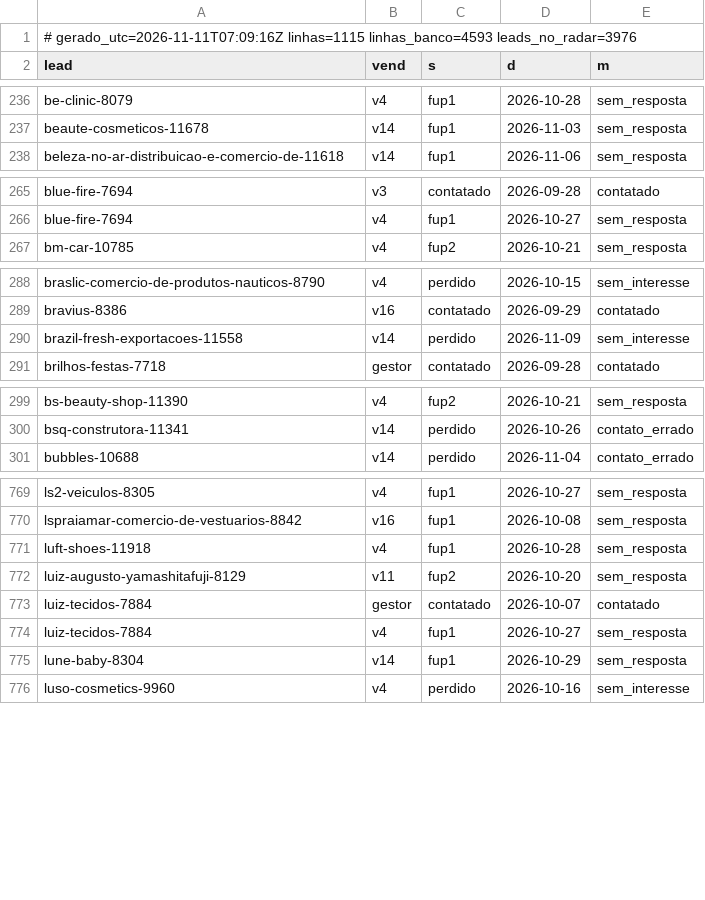
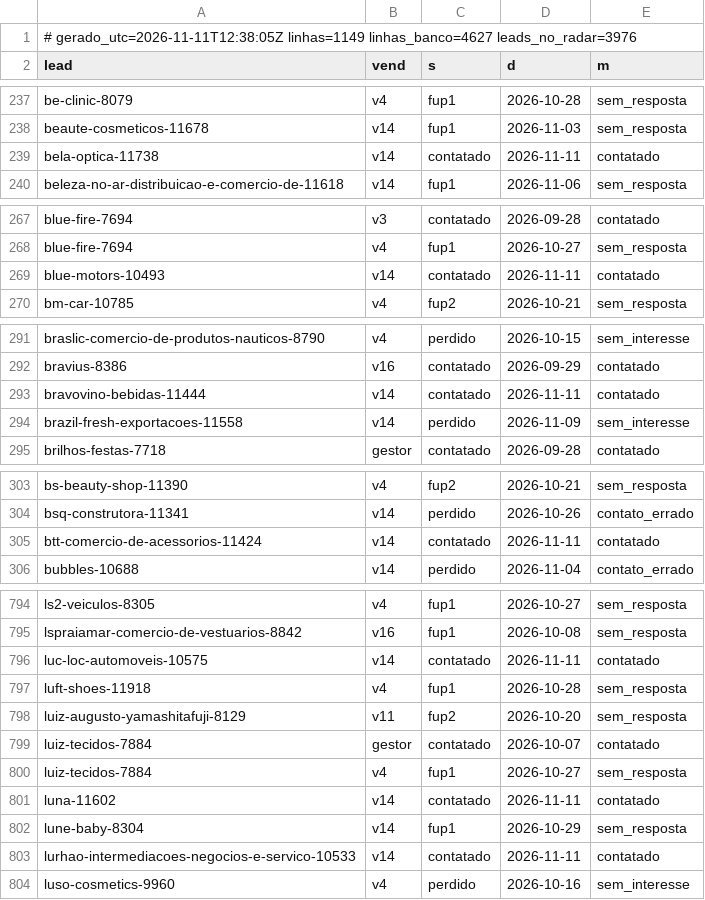
Before and after one commit to danilobarrocas83-png/radar, a TSV file: pool/atividade.tsv, drawn as a sheet; only a part is shown, gaps mark what is left out; the diff covers the shown part only.

Commit message:
Estado do banco para a rotina

```diff
--- a/pool/atividade.tsv
+++ b/pool/atividade.tsv
@@ -1,2 +1,2 @@
-# gerado_utc=2026-11-11T07:09:16Z linhas=1115 linhas_banco=4593 leads_no_radar=3976
+# gerado_utc=2026-11-11T12:38:05Z linhas=1149 linhas_banco=4627 leads_no_radar=3976
 lead	vend	s	d	m
@@ -237,2 +238,3 @@ be-clinic-8079	v4	fup1	2026-10-28	sem_resposta
 beaute-cosmeticos-11678	v14	fup1	2026-11-03	sem_resposta
+bela-optica-11738	v14	contatado	2026-11-11	contatado
 beleza-no-ar-distribuicao-e-comercio-de-11618	v14	fup1	2026-11-06	sem_resposta
@@ -266,2 +268,3 @@ blue-fire-7694	v3	contatado	2026-09-28	contatado
 blue-fire-7694	v4	fup1	2026-10-27	sem_resposta
+blue-motors-10493	v14	contatado	2026-11-11	contatado
 bm-car-10785	v4	fup2	2026-10-21	sem_resposta
@@ -289,2 +292,3 @@ braslic-comercio-de-produtos-nauticos-8790	v4	perdido	2026-10-15	sem_interesse
 bravius-8386	v16	contatado	2026-09-29	contatado
+bravovino-bebidas-11444	v14	contatado	2026-11-11	contatado
 brazil-fresh-exportacoes-11558	v14	perdido	2026-11-09	sem_interesse
@@ -300,2 +304,3 @@ bs-beauty-shop-11390	v4	fup2	2026-10-21	sem_resposta
 bsq-construtora-11341	v14	perdido	2026-10-26	contato_errado
+btt-comercio-de-acessorios-11424	v14	contatado	2026-11-11	contatado
 bubbles-10688	v14	perdido	2026-11-04	contato_errado
@@ -770,2 +795,3 @@ ls2-veiculos-8305	v4	fup1	2026-10-27	sem_resposta
 lspraiamar-comercio-de-vestuarios-8842	v16	fup1	2026-10-08	sem_resposta
+luc-loc-automoveis-10575	v14	contatado	2026-11-11	contatado
 luft-shoes-11918	v4	fup1	2026-10-28	sem_resposta
@@ -774,3 +800,5 @@ luiz-tecidos-7884	gestor	contatado	2026-10-07	contatado
 luiz-tecidos-7884	v4	fup1	2026-10-27	sem_resposta
+luna-11602	v14	contatado	2026-11-11	contatado
 lune-baby-8304	v14	fup1	2026-10-29	sem_resposta
+lurhao-intermediacoes-negocios-e-servico-10533	v14	contatado	2026-11-11	contatado
 luso-cosmetics-9960	v4	perdido	2026-10-16	sem_interesse
```
Also changed, not shown: 27 added rows elsewhere in this file.
